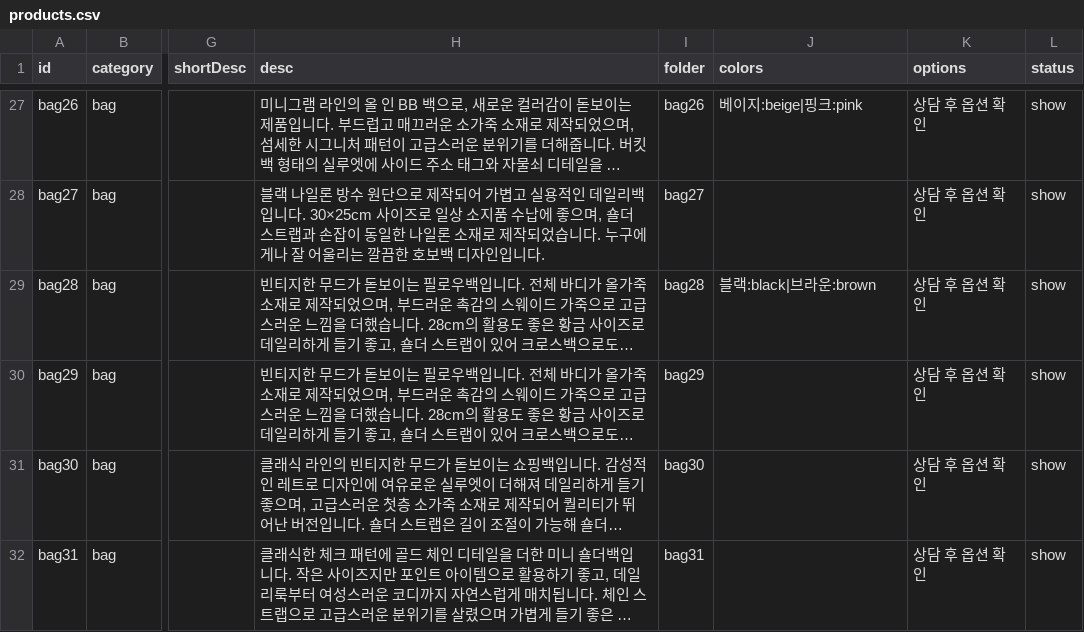
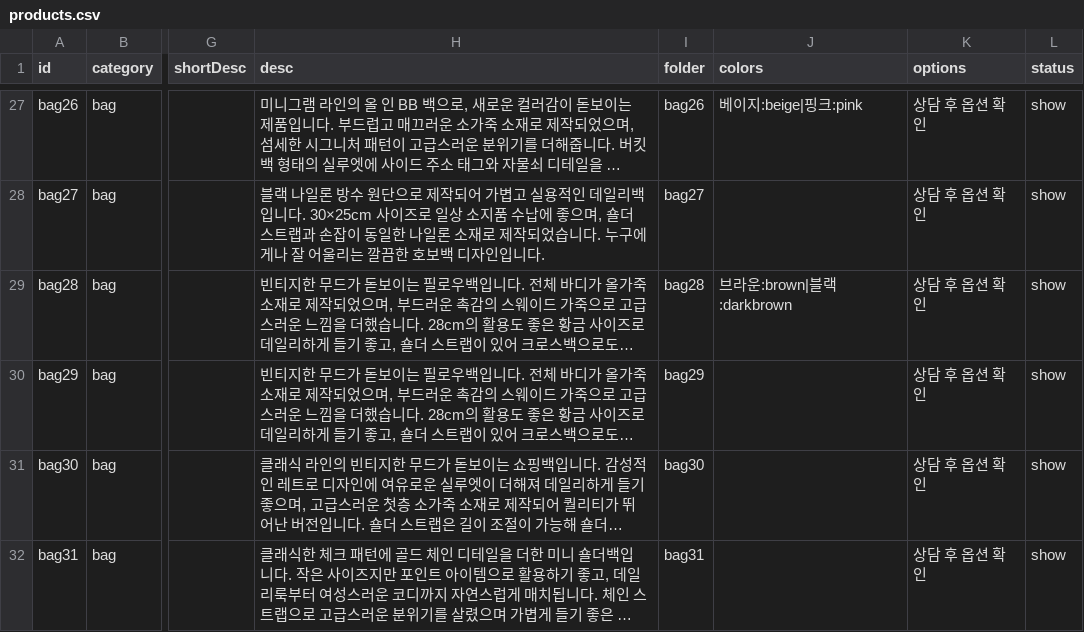
Before and after one commit to buying-agent/buying-agent.github.io, a CSV file: products.csv, drawn as a sheet; only a part is shown, gaps mark what is left out; long unchanged cells end in …; the diff names each change by its address in the sheet, - before the commit and + after, or states it on an @@ line.

Commit message:
Update products.csv

```diff
--- a/products.csv
+++ b/products.csv
-J29 (colors): 블랙:black|브라운:brown
+J29 (colors): 브라운:brown|블랙:darkbrown
```
